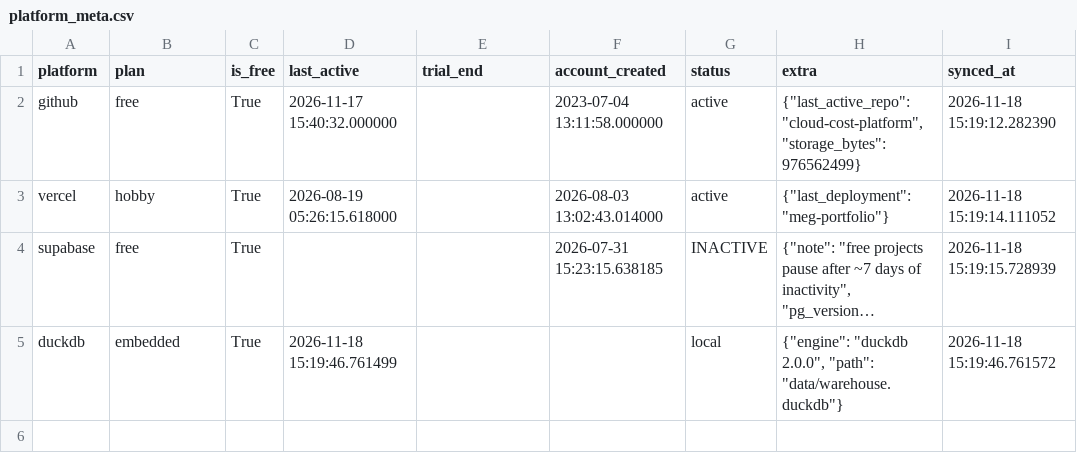
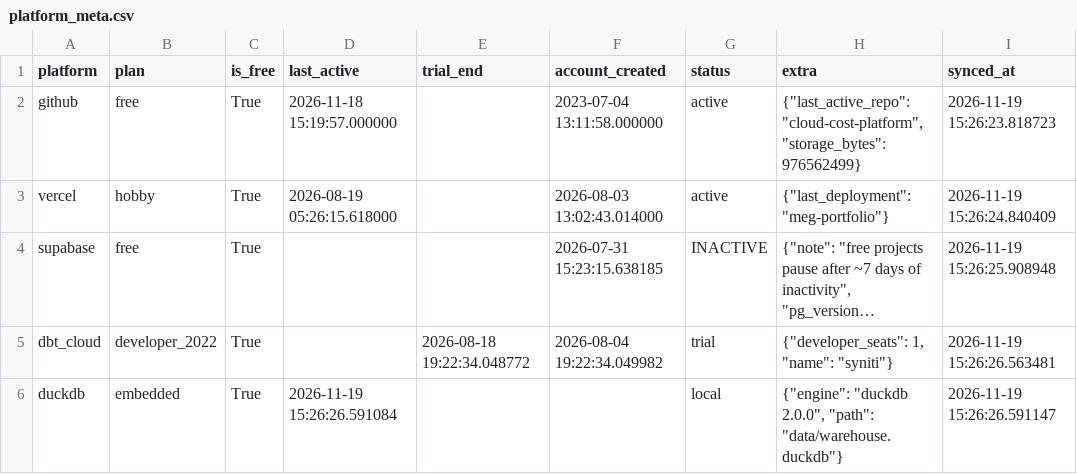
Before and after one commit to meghanabv19/cloud-cost-platform, a CSV file: dashboards/published/platform_meta.csv, drawn as a sheet; long unchanged cells end in …; addresses are those after the commit; the diff names each change by its address in the sheet, - before the commit and + after, or states it on an @@ line.

```diff
--- a/dashboards/published/platform_meta.csv
+++ b/dashboards/published/platform_meta.csv
-D2 (last_active): 2026-11-17 15:40:32.000000
+D2 (last_active): 2026-11-18 15:19:57.000000
-I2 (synced_at): 2026-11-18 15:19:12.282390
+I2 (synced_at): 2026-11-19 15:26:23.818723
-I3 (synced_at): 2026-11-18 15:19:14.111052
+I3 (synced_at): 2026-11-19 15:26:24.840409
-I4 (synced_at): 2026-11-18 15:19:15.728939
+I4 (synced_at): 2026-11-19 15:26:25.908948
+row 5: dbt_cloud | developer_2022 | True |  | 2026-08-18 19:22:34.048772 | 2026-08-04 19:22:34.049982 | trial | {"developer_seats": 1, "name": "syniti"} | 2026-11-19 15:26:26.563481
-D6 (last_active): 2026-11-18 15:19:46.761499
+D6 (last_active): 2026-11-19 15:26:26.591084
-I6 (synced_at): 2026-11-18 15:19:46.761572
+I6 (synced_at): 2026-11-19 15:26:26.591147
```
Also changed, not shown: dashboards/published/application_breakdown.csv, dashboards/published/cross_platform_daily.csv, 9 other files.
